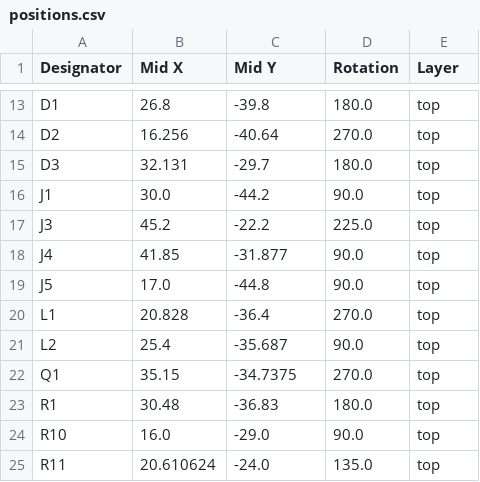
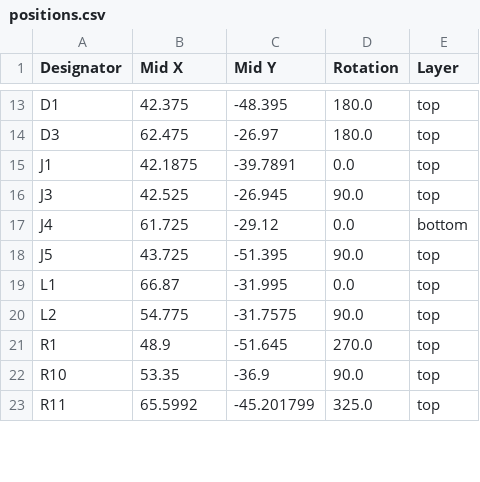
Before and after one commit to MWehning/CH582battery, a CSV file: production/positions.csv, drawn as a sheet; only a part is shown, gaps mark what is left out; removed rows and columns are numbered as before the commit, all else as after; the diff covers the shown part only; the diff names each change by its address in the sheet, - before the commit and + after, or states it on an @@ line.

```diff
--- a/production/positions.csv
+++ b/production/positions.csv
-B13 (Mid X): 26.8
+B13 (Mid X): 42.375
-C13 (Mid Y): -39.8
+C13 (Mid Y): -48.395
-row 14: D2 | 16.256 | -40.64 | 270.0 | top
-B14 (Mid X): 32.131
+B14 (Mid X): 62.475
-C14 (Mid Y): -29.7
+C14 (Mid Y): -26.97
-B15 (Mid X): 30.0
+B15 (Mid X): 42.1875
-C15 (Mid Y): -44.2
+C15 (Mid Y): -39.7891
-D15 (Rotation): 90.0
+D15 (Rotation): 0.0
-B16 (Mid X): 45.2
+B16 (Mid X): 42.525
-C16 (Mid Y): -22.2
+C16 (Mid Y): -26.945
-D16 (Rotation): 225.0
+D16 (Rotation): 90.0
-B17 (Mid X): 41.85
+B17 (Mid X): 61.725
-C17 (Mid Y): -31.877
+C17 (Mid Y): -29.12
-D17 (Rotation): 90.0
+D17 (Rotation): 0.0
-E17 (Layer): top
+E17 (Layer): bottom
-B18 (Mid X): 17.0
+B18 (Mid X): 43.725
-C18 (Mid Y): -44.8
+C18 (Mid Y): -51.395
-B19 (Mid X): 20.828
+B19 (Mid X): 66.87
-C19 (Mid Y): -36.4
+C19 (Mid Y): -31.995
-D19 (Rotation): 270.0
+D19 (Rotation): 0.0
-B20 (Mid X): 25.4
+B20 (Mid X): 54.775
-C20 (Mid Y): -35.687
+C20 (Mid Y): -31.7575
-row 22: Q1 | 35.15 | -34.7375 | 270.0 | top
-B21 (Mid X): 30.48
+B21 (Mid X): 48.9
-C21 (Mid Y): -36.83
+C21 (Mid Y): -51.645
-D21 (Rotation): 180.0
+D21 (Rotation): 270.0
-B22 (Mid X): 16.0
+B22 (Mid X): 53.35
-C22 (Mid Y): -29.0
+C22 (Mid Y): -36.9
-B23 (Mid X): 20.610624
+B23 (Mid X): 65.5992
-C23 (Mid Y): -24.0
+C23 (Mid Y): -45.201799
-D23 (Rotation): 135.0
+D23 (Rotation): 325.0
```
Also changed, not shown: 2 added rows and 84 edited cells elsewhere in this file, production/bom.csv, production/designators.csv, 27 other files.
